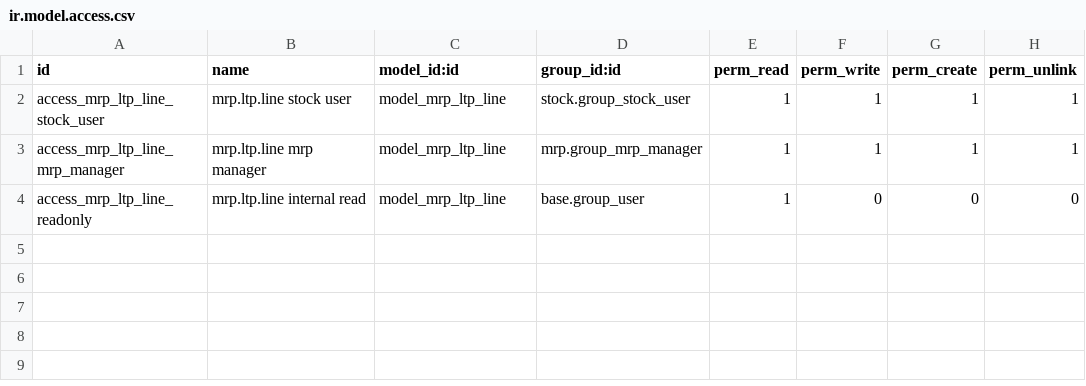
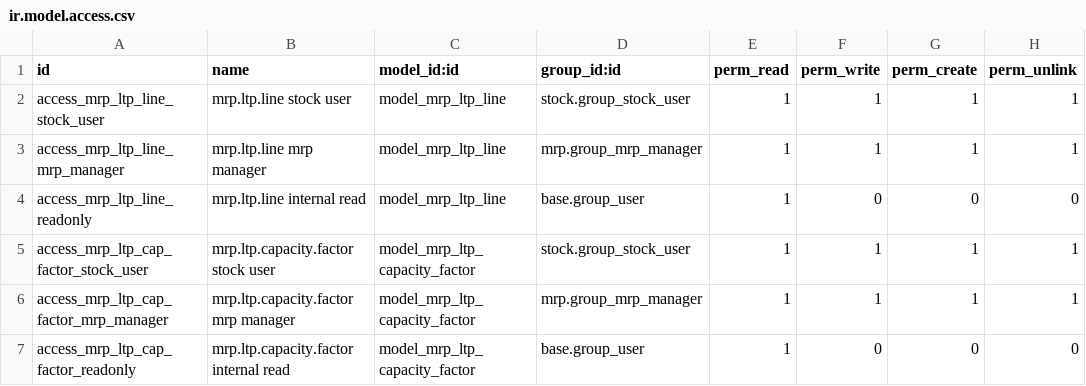
Before and after one commit to TugayHatil/th_project_19, a CSV file: mrp_long_term_planning/security/ir.model.access.csv, drawn as a sheet.

```diff
--- a/mrp_long_term_planning/security/ir.model.access.csv
+++ b/mrp_long_term_planning/security/ir.model.access.csv
@@ -4 +4,4 @@ access_mrp_ltp_line_mrp_manager,mrp.ltp.line mrp manager,model_mrp_ltp_line,mrp.
 access_mrp_ltp_line_readonly,mrp.ltp.line internal read,model_mrp_ltp_line,base.group_user,1,0,0,0
+access_mrp_ltp_cap_factor_stock_user,mrp.ltp.capacity.factor stock user,model_mrp_ltp_capacity_factor,stock.group_stock_user,1,1,1,1
+access_mrp_ltp_cap_factor_mrp_manager,mrp.ltp.capacity.factor mrp manager,model_mrp_ltp_capacity_factor,mrp.group_mrp_manager,1,1,1,1
+access_mrp_ltp_cap_factor_readonly,mrp.ltp.capacity.factor internal read,model_mrp_ltp_capacity_factor,base.group_user,1,0,0,0
```
Also changed, not shown: 9 other files.
